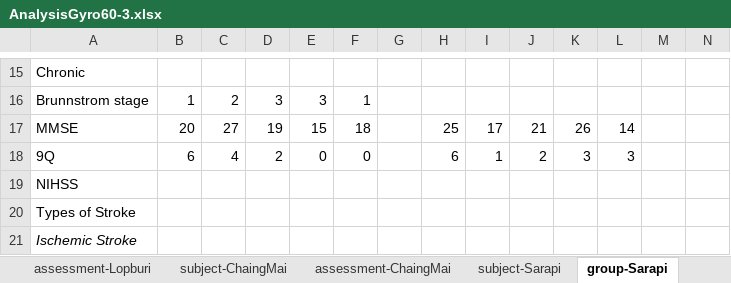
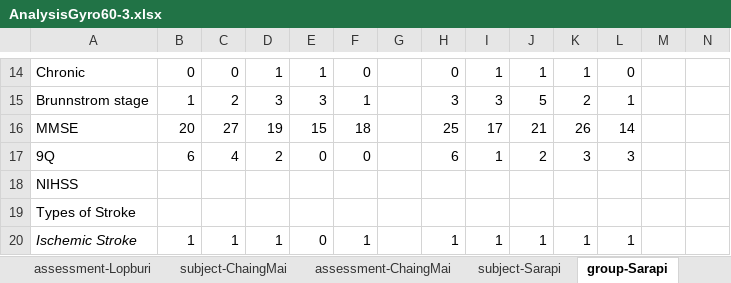
Before and after one commit to TKaewlee/statistical-analysis, an Excel workbook: AnalysisGyro60-3.xlsx, sheet group-Sarapi, drawn as a sheet; only a part is shown, gaps mark what is left out; values as stored, in another font and other column widths than the file's, no borders; conditional formats not drawn; addresses are those after the commit; the diff covers the shown part only; the diff names each change by its address in the sheet, - before the commit and + after, or states it on an @@ line.

```diff
--- a/AnalysisGyro60-3.xlsx (sheet group-Sarapi)
+++ b/AnalysisGyro60-3.xlsx (sheet group-Sarapi)
-B14: (empty)
+B14: 0
-C14: (empty)
+C14: 0
-D14: (empty)
+D14: 1
-E14: (empty)
+E14: 1
-F14: (empty)
+F14: 0
-H14: (empty)
+H14: 0
-I14: (empty)
+I14: 1
-J14: (empty)
+J14: 1
-K14: (empty)
+K14: 1
-L14: (empty)
+L14: 0
-H15: (empty)
+H15: 3
-I15: (empty)
+I15: 3
-J15: (empty)
+J15: 5
-K15: (empty)
+K15: 2
-L15: (empty)
+L15: 1
-B20: (empty)
+B20: 1
-C20: (empty)
+C20: 1
-D20: (empty)
+D20: 1
-E20: (empty)
+E20: 0
-F20: (empty)
+F20: 1
-H20: (empty)
+H20: 1
-I20: (empty)
+I20: 1
-J20: (empty)
+J20: 1
-K20: (empty)
+K20: 1
-L20: (empty)
+L20: 1
```
Also changed, not shown: 1 added row, 2 removed rows and 98 edited cells elsewhere in this sheet, 2 other files.
